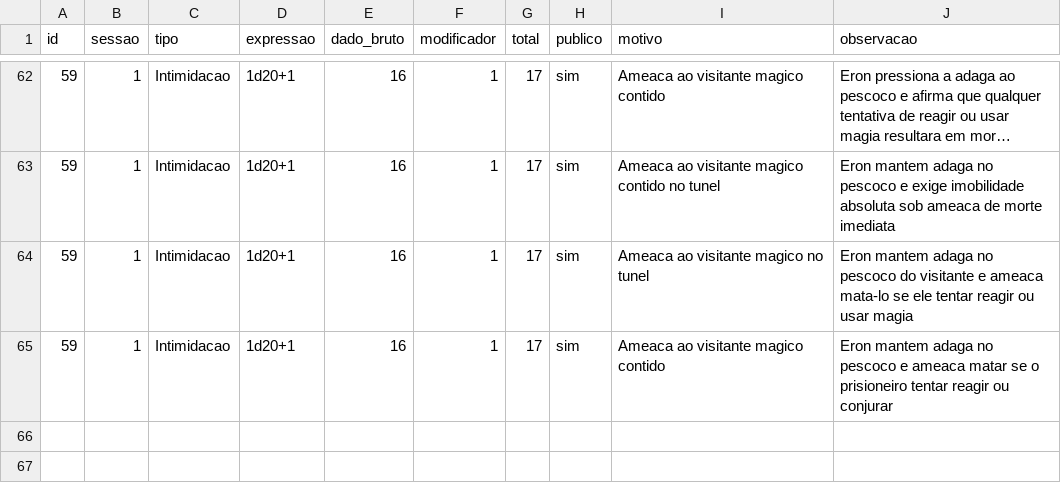
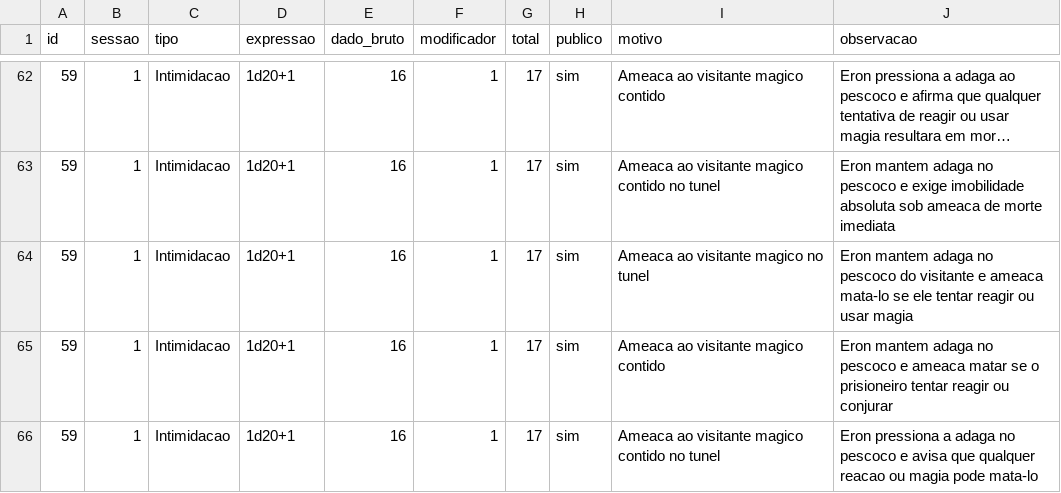
Before and after one commit to lucasonofresantos-ux/dnd-campanha, a CSV file: dice/ROLL_LOG.csv, drawn as a sheet; only a part is shown, gaps mark what is left out; long unchanged cells end in …; the diff names each change by its address in the sheet, - before the commit and + after, or states it on an @@ line.

Commit message:
Registra intimidação do visitante mágico

```diff
--- a/dice/ROLL_LOG.csv
+++ b/dice/ROLL_LOG.csv
+row 66: 59 | 1 | Intimidacao | 1d20+1 | 16 | 1 | 17 | sim | Ameaca ao visitante magico contido no tunel | Eron pressiona a adaga no pescoco e avisa que qualquer reacao ou magia pode mata-lo
```
